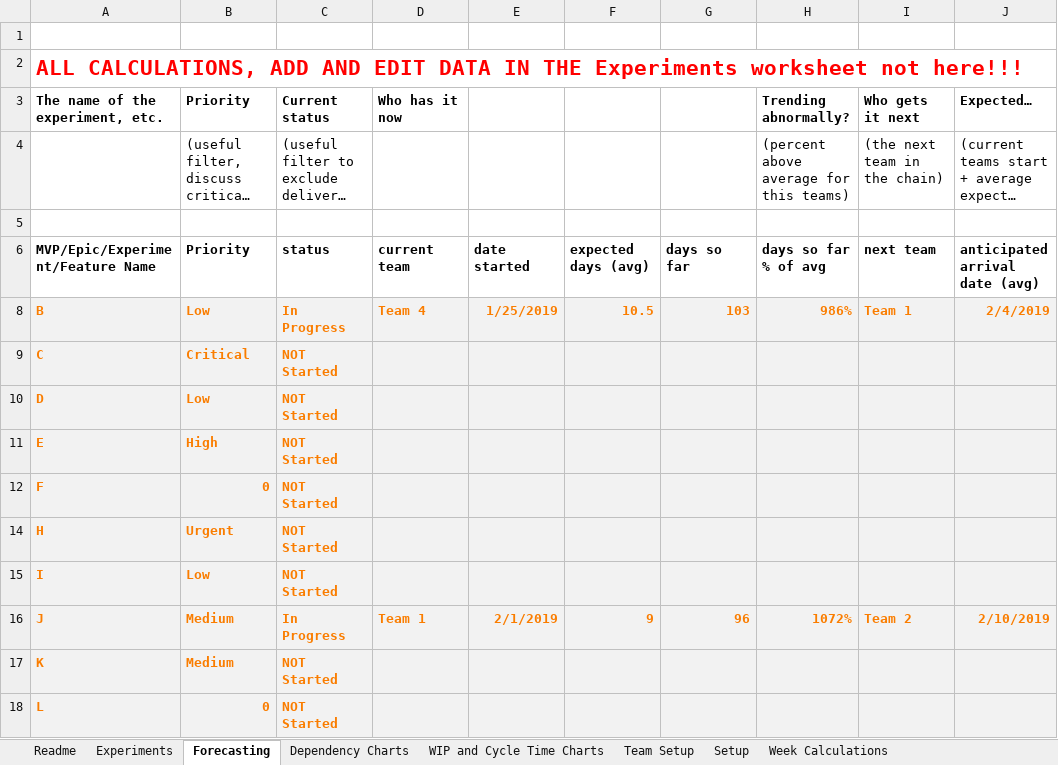
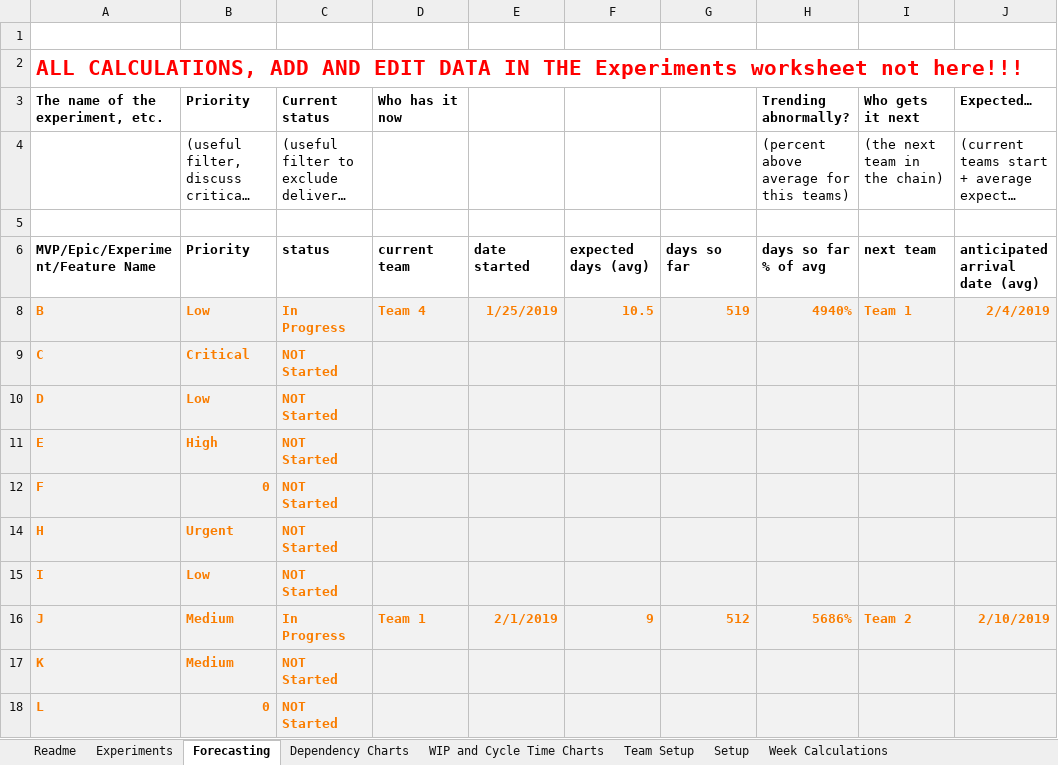
Before and after one commit to FocusedObjective/FocusedObjective.Resources, an Excel workbook: Spreadsheets/Dependency Breakdown Matrix (FL2).xlsx, sheet Forecasting, drawn as a sheet; long unchanged cells end in …; values as stored, in another font and other column widths than the file's, no borders; conditional formats not drawn; the diff names each change by its address in the sheet, - before the commit and + after, or states it on an @@ line.

```diff
--- a/Spreadsheets/Dependency Breakdown Matrix (FL2).xlsx (sheet Forecasting)
+++ b/Spreadsheets/Dependency Breakdown Matrix (FL2).xlsx (sheet Forecasting)
-G8: 103
+G8: 519
-H8 (Trending abnormally?): 986%
+H8 (Trending abnormally?): 4940%
-G16: 96
+G16: 512
-H16 (Trending abnormally?): 1072%
+H16 (Trending abnormally?): 5686%
```
Also changed, not shown: sheet Experiments, sheet Dependency Charts, 8 other files.
